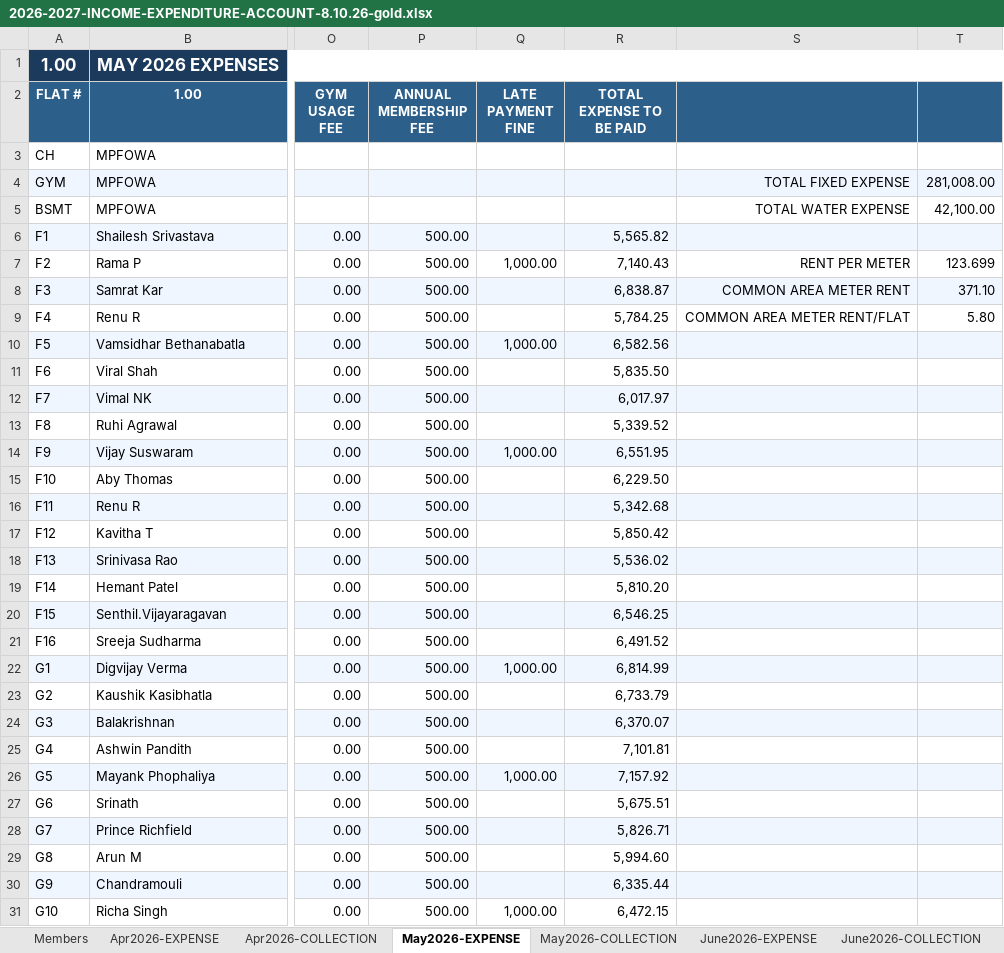
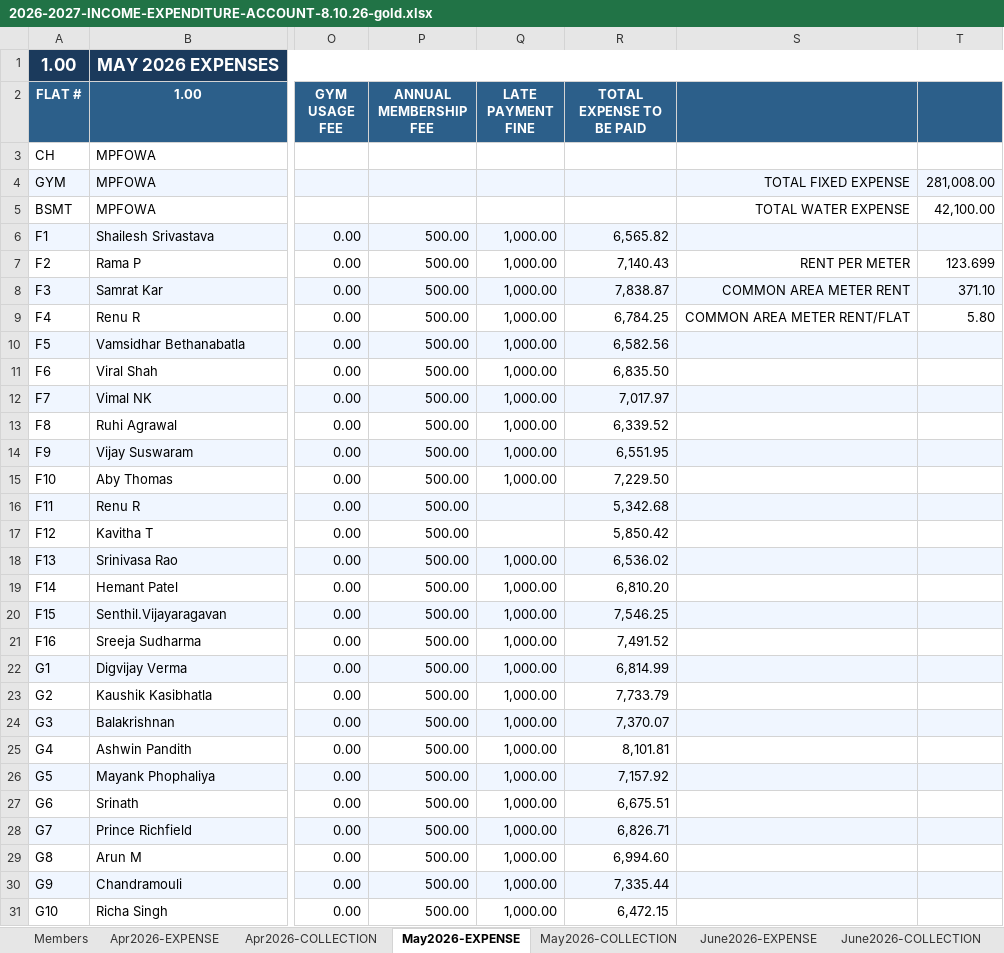
Before and after one commit to manapristine/manapristine, an Excel workbook: db/accounts/2026-2027-INCOME-EXPENDITURE-ACCOUNT-8.10.26-gold.xlsx, sheet May2026-EXPENSE, drawn as a sheet; only a part is shown, gaps mark what is left out; values as stored, in another font and other column widths than the file's, no borders; the diff covers the shown part only; the diff names each change by its address in the sheet, - before the commit and + after, or states it on an @@ line.

```diff
--- a/db/accounts/2026-2027-INCOME-EXPENDITURE-ACCOUNT-8.10.26-gold.xlsx (sheet May2026-EXPENSE)
+++ b/db/accounts/2026-2027-INCOME-EXPENDITURE-ACCOUNT-8.10.26-gold.xlsx (sheet May2026-EXPENSE)
-Q6 (LATE PAYMENT FINE): (empty)
+Q6 (LATE PAYMENT FINE): 1,000.00
-R6 (TOTAL EXPENSE TO BE PAID): 5,565.82
+R6 (TOTAL EXPENSE TO BE PAID): 6,565.82
-Q8:Q9 (LATE PAYMENT FINE): (empty)
+Q8:Q9 (LATE PAYMENT FINE): 1,000.00
-R8 (TOTAL EXPENSE TO BE PAID): 6,838.87
+R8 (TOTAL EXPENSE TO BE PAID): 7,838.87
-R9 (TOTAL EXPENSE TO BE PAID): 5,784.25
+R9 (TOTAL EXPENSE TO BE PAID): 6,784.25
-Q11:Q13 (LATE PAYMENT FINE): (empty)
+Q11:Q13 (LATE PAYMENT FINE): 1,000.00
-R11 (TOTAL EXPENSE TO BE PAID): 5,835.50
+R11 (TOTAL EXPENSE TO BE PAID): 6,835.50
-R12 (TOTAL EXPENSE TO BE PAID): 6,017.97
+R12 (TOTAL EXPENSE TO BE PAID): 7,017.97
-R13 (TOTAL EXPENSE TO BE PAID): 5,339.52
+R13 (TOTAL EXPENSE TO BE PAID): 6,339.52
-Q15 (LATE PAYMENT FINE): (empty)
+Q15 (LATE PAYMENT FINE): 1,000.00
-R15 (TOTAL EXPENSE TO BE PAID): 6,229.50
+R15 (TOTAL EXPENSE TO BE PAID): 7,229.50
-Q18:Q21 (LATE PAYMENT FINE): (empty)
+Q18:Q21 (LATE PAYMENT FINE): 1,000.00
-R18 (TOTAL EXPENSE TO BE PAID): 5,536.02
+R18 (TOTAL EXPENSE TO BE PAID): 6,536.02
-R19 (TOTAL EXPENSE TO BE PAID): 5,810.20
+R19 (TOTAL EXPENSE TO BE PAID): 6,810.20
-R20 (TOTAL EXPENSE TO BE PAID): 6,546.25
+R20 (TOTAL EXPENSE TO BE PAID): 7,546.25
-R21 (TOTAL EXPENSE TO BE PAID): 6,491.52
+R21 (TOTAL EXPENSE TO BE PAID): 7,491.52
-Q23:Q25 (LATE PAYMENT FINE): (empty)
+Q23:Q25 (LATE PAYMENT FINE): 1,000.00
-R23 (TOTAL EXPENSE TO BE PAID): 6,733.79
+R23 (TOTAL EXPENSE TO BE PAID): 7,733.79
-R24 (TOTAL EXPENSE TO BE PAID): 6,370.07
+R24 (TOTAL EXPENSE TO BE PAID): 7,370.07
-R25 (TOTAL EXPENSE TO BE PAID): 7,101.81
+R25 (TOTAL EXPENSE TO BE PAID): 8,101.81
-Q27:Q30 (LATE PAYMENT FINE): (empty)
+Q27:Q30 (LATE PAYMENT FINE): 1,000.00
-R27 (TOTAL EXPENSE TO BE PAID): 5,675.51
+R27 (TOTAL EXPENSE TO BE PAID): 6,675.51
-R28 (TOTAL EXPENSE TO BE PAID): 5,826.71
+R28 (TOTAL EXPENSE TO BE PAID): 6,826.71
-R29 (TOTAL EXPENSE TO BE PAID): 5,994.60
+R29 (TOTAL EXPENSE TO BE PAID): 6,994.60
-R30 (TOTAL EXPENSE TO BE PAID): 6,335.44
+R30 (TOTAL EXPENSE TO BE PAID): 7,335.44
```
Also changed, not shown: 59 edited cells elsewhere in this sheet, sheet INCOME-EXPENSE-CYCLES, sheet July2026-EXPENSE, sheet June2026-EXPENSE, charts or pictures, 3 other files.
